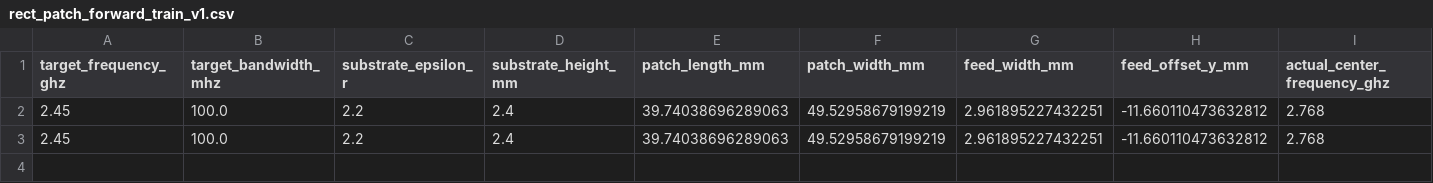
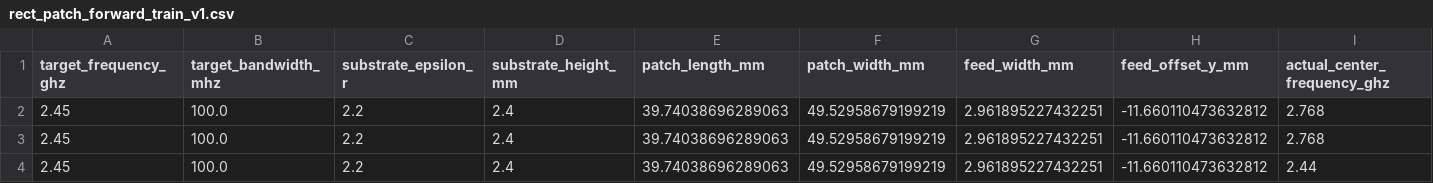
Before and after one commit to DonDevil/antenna_server, a CSV file: data/validated/rect_patch_forward_train_v1.csv, drawn as a sheet; only a part is shown; rows hold the shown columns only; the diff names each change by its address in the sheet, - before the commit and + after, or states it on an @@ line.

```diff
--- a/data/validated/rect_patch_forward_train_v1.csv
+++ b/data/validated/rect_patch_forward_train_v1.csv
+row 4: 2.45 | 100.0 | 2.2 | 2.4 | 39.74038696289063 | 49.52958679199219 | 2.961895227432251 | -11.660110473632812 | 2.44
```
Also changed, not shown: data/raw/rect_patch_feedback_v1.csv, data/validated/rect_patch_feedback_validated_v1.csv, 8 other files.
